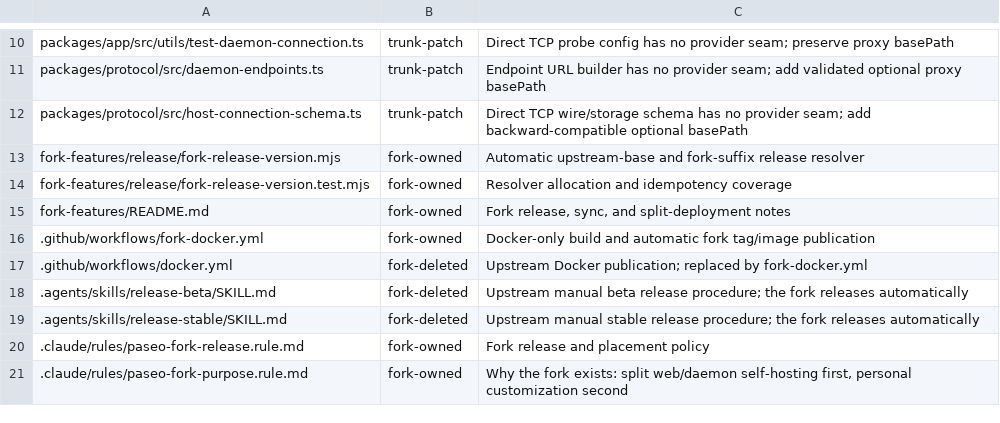
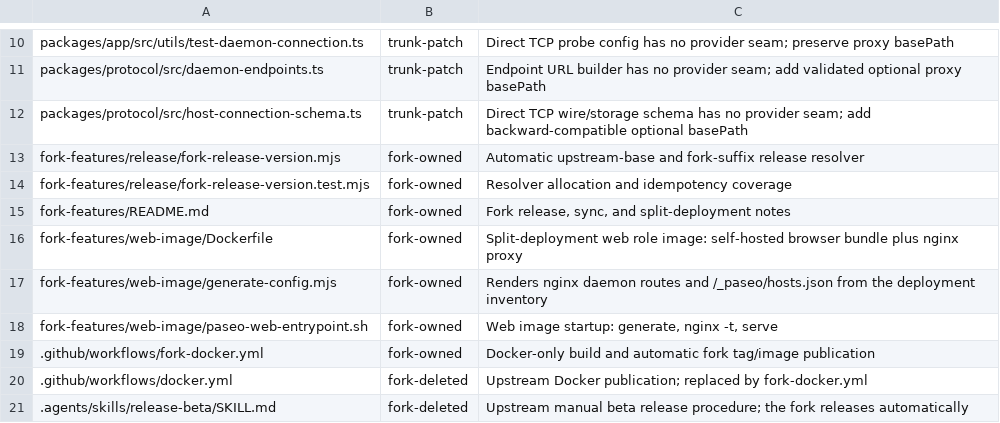
Before and after one commit to mouriya-s-lab/paseo, a TSV file: fork-features/ownership.tsv, drawn as a sheet; only a part is shown, gaps mark what is left out; the shorter side is filled out with more unchanged rows.

Commit message:
fork: publish the split-deployment web image alongside the daemon image
Co-Authored-By: Mouriya-Emma <85676458+Mouriya-Emma@users.noreply.github.com>

```diff
--- a/fork-features/ownership.tsv
+++ b/fork-features/ownership.tsv
@@ -15,2 +15,5 @@ fork-features/release/fork-release-version.test.mjs	fork-owned	Resolver allocati
 fork-features/README.md	fork-owned	Fork release, sync, and split-deployment notes
+fork-features/web-image/Dockerfile	fork-owned	Split-deployment web role image: self-hosted browser bundle plus nginx proxy
+fork-features/web-image/generate-config.mjs	fork-owned	Renders nginx daemon routes and /_paseo/hosts.json from the deployment inventory
+fork-features/web-image/paseo-web-entrypoint.sh	fork-owned	Web image startup: generate, nginx -t, serve
 .github/workflows/fork-docker.yml	fork-owned	Docker-only build and automatic fork tag/image publication
```
Also changed, not shown: 8 other files.
